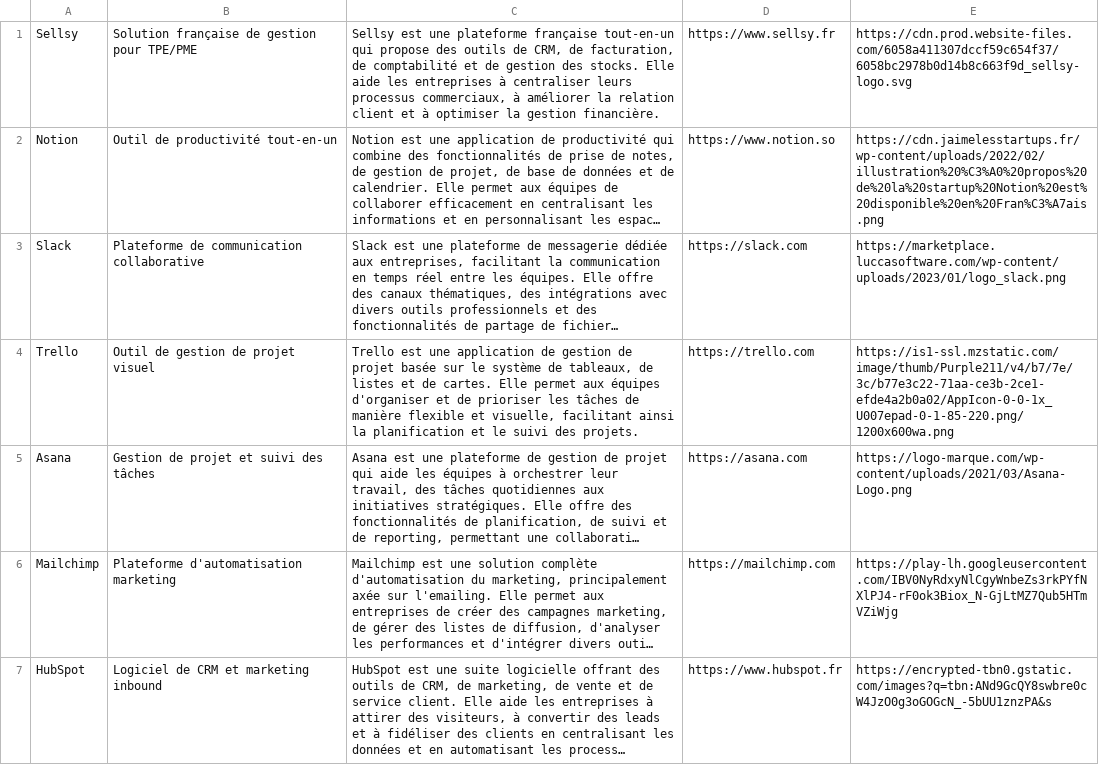
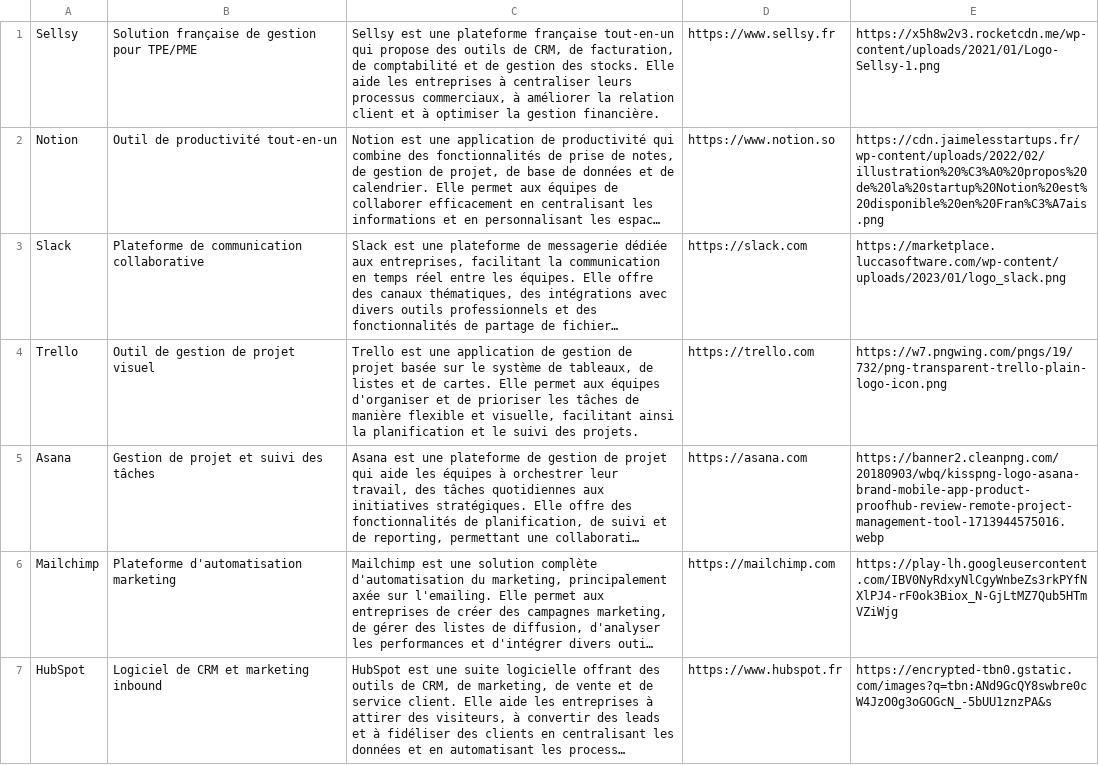
Before and after one commit to flore-dep/stacky, a CSV file: db/data_seed.csv, drawn as a sheet; only a part is shown; long unchanged cells end in …; the diff covers the shown part only; the diff names each change by its address in the sheet, - before the commit and + after, or states it on an @@ line.

Commit message:
seed update

```diff
--- a/db/data_seed.csv
+++ b/db/data_seed.csv
-E1: https://cdn.prod.website-files.com/6058a411307dccf59c654f37/6058bc2978b0d14b8c663f9d_sellsy-logo.svg
+E1: https://x5h8w2v3.rocketcdn.me/wp-content/uploads/2021/01/Logo-Sellsy-1.png
-E4: https://is1-ssl.mzstatic.com/image/thumb/Purple211/v4/b7/7e/3c/b77e3c22-71aa-ce3b-2ce1-efde4a2b0a02/AppIcon-0-0-1x_U007epad-0-1-85-220.png/1200x600wa.png
+E4: https://w7.pngwing.com/pngs/19/732/png-transparent-trello-plain-logo-icon.png
-E5: https://logo-marque.com/wp-content/uploads/2021/03/Asana-Logo.png
+E5: https://banner2.cleanpng.com/20180903/wbq/kisspng-logo-asana-brand-mobile-app-product-proofhub-review-remote-project-management-tool-1713944575016.webp
```
Also changed, not shown: 5 edited cells elsewhere in this file.
